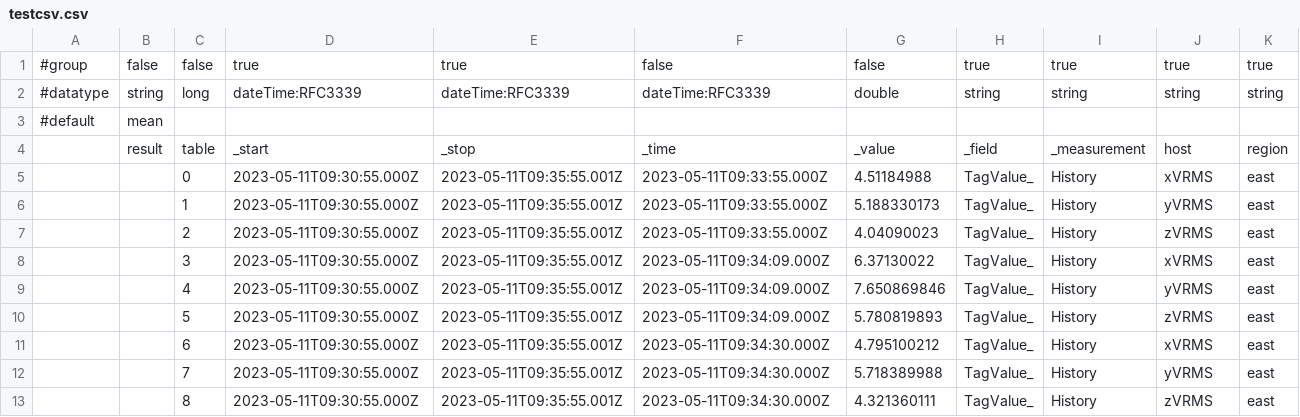
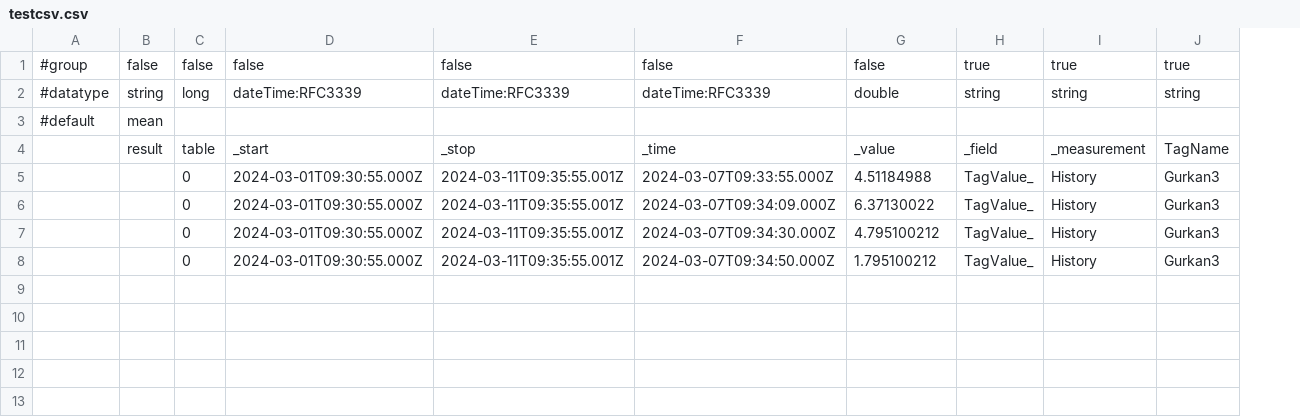
Before and after one commit to gurkanbahadir/Catering-Restaurant-Website-Design-main, a CSV file: testcsv.csv, drawn as a sheet; removed rows and columns are numbered as before the commit, all else as after; the diff names each change by its address in the sheet, - before the commit and + after, or states it on an @@ line.

Commit message:
Update testcsv.csv

```diff
--- a/testcsv.csv
+++ b/testcsv.csv
-column K, rows 1-5: true | string |  | region | east; row 8: east; row 11: east
-D1: true
+D1: false
-E1: true
+E1: false
-J4: host
+J4: TagName
-D5: 2023-05-11T09:30:55.000Z
+D5: 2024-03-01T09:30:55.000Z
-E5: 2023-05-11T09:35:55.001Z
+E5: 2024-03-11T09:35:55.001Z
-F5: 2023-05-11T09:33:55.000Z
+F5: 2024-03-07T09:33:55.000Z
-J5: xVRMS
+J5: Gurkan3
-row 6:  |  | 1 | 2023-05-11T09:30:55.000Z | 2023-05-11T09:35:55.001Z | 2023-05-11T09:33:55.000Z | 5.188330173 | TagValue_ | History | yVRMS | east
-row 7:  |  | 2 | 2023-05-11T09:30:55.000Z | 2023-05-11T09:35:55.001Z | 2023-05-11T09:33:55.000Z | 4.04090023 | TagValue_ | History | zVRMS | east
-C6: 3
+C6: 0
-D6: 2023-05-11T09:30:55.000Z
+D6: 2024-03-01T09:30:55.000Z
-E6: 2023-05-11T09:35:55.001Z
+E6: 2024-03-11T09:35:55.001Z
-F6: 2023-05-11T09:34:09.000Z
+F6: 2024-03-07T09:34:09.000Z
-J6: xVRMS
+J6: Gurkan3
-row 9:  |  | 4 | 2023-05-11T09:30:55.000Z | 2023-05-11T09:35:55.001Z | 2023-05-11T09:34:09.000Z | 7.650869846 | TagValue_ | History | yVRMS | east
-row 10:  |  | 5 | 2023-05-11T09:30:55.000Z | 2023-05-11T09:35:55.001Z | 2023-05-11T09:34:09.000Z | 5.780819893 | TagValue_ | History | zVRMS | east
-C7: 6
+C7: 0
-D7: 2023-05-11T09:30:55.000Z
+D7: 2024-03-01T09:30:55.000Z
-E7: 2023-05-11T09:35:55.001Z
+E7: 2024-03-11T09:35:55.001Z
-F7: 2023-05-11T09:34:30.000Z
+F7: 2024-03-07T09:34:30.000Z
-J7: xVRMS
+J7: Gurkan3
-row 12:  |  | 7 | 2023-05-11T09:30:55.000Z | 2023-05-11T09:35:55.001Z | 2023-05-11T09:34:30.000Z | 5.718389988 | TagValue_ | History | yVRMS | east
-row 13:  |  | 8 | 2023-05-11T09:30:55.000Z | 2023-05-11T09:35:55.001Z | 2023-05-11T09:34:30.000Z | 4.321360111 | TagValue_ | History | zVRMS | east
+row 8:  |  | 0 | 2024-03-01T09:30:55.000Z | 2024-03-11T09:35:55.001Z | 2024-03-07T09:34:50.000Z | 1.795100212 | TagValue_ | History | Gurkan3
```
